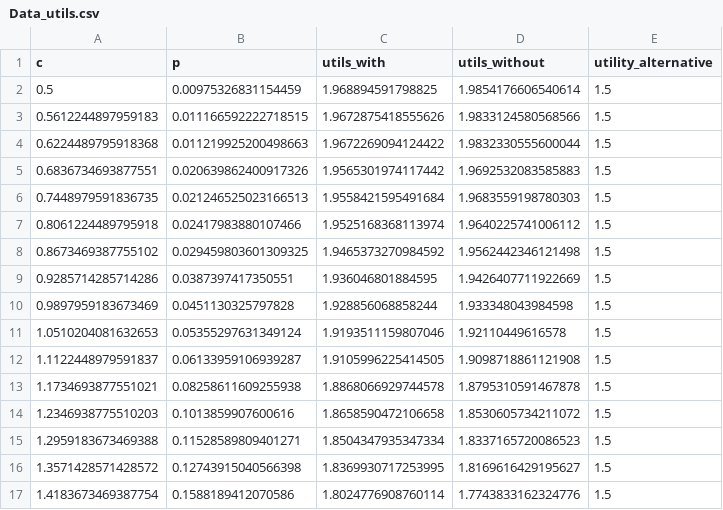
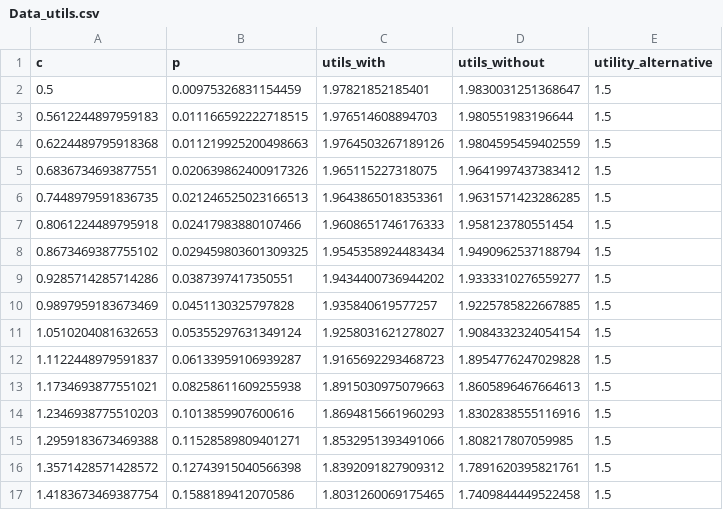
Before and after one commit to watsonjr/Regime_insurance, a CSV file: DATA/Data_utils.csv, drawn as a sheet; only a part is shown; the diff covers the shown part only.

Commit message:
playing with utils

```diff
--- a/DATA/Data_utils.csv
+++ b/DATA/Data_utils.csv
@@ -1,17 +1,17 @@
 c,p,utils_with,utils_without,utility_alternative
-0.5,0.00975326831154459,1.968894591798825,1.9854176606540614,1.5
-0.5612244897959183,0.011166592222718515,1.9672875418555626,1.9833124580568566,1.5
-0.6224489795918368,0.011219925200498663,1.9672269094124422,1.9832330555600044,1.5
-0.6836734693877551,0.020639862400917326,1.9565301974117442,1.9692532083585883,1.5
-0.7448979591836735,0.021246525023166513,1.9558421595491684,1.9683559198780303,1.5
-0.8061224489795918,0.02417983880107466,1.9525168368113974,1.9640225741006112,1.5
-0.8673469387755102,0.029459803601309325,1.9465373270984592,1.9562442346121498,1.5
-0.9285714285714286,0.0387397417350551,1.936046801884595,1.9426407711922669,1.5
-0.9897959183673469,0.0451130325797828,1.928856068858244,1.933348043984598,1.5
-1.0510204081632653,0.05355297631349124,1.9193511159807046,1.92110449616578,1.5
-1.1122448979591837,0.06133959106939287,1.9105996225414505,1.9098718861121908,1.5
-1.1734693877551021,0.08258611609255938,1.8868066929744578,1.8795310591467878,1.5
-1.2346938775510203,0.1013859907600616,1.8658590472106658,1.8530605734211072,1.5
-1.2959183673469388,0.11528589809401271,1.8504347935347334,1.8337165720086523,1.5
-1.3571428571428572,0.12743915040566398,1.8369930717253995,1.8169616429195627,1.5
-1.4183673469387754,0.1588189412070586,1.8024776908760114,1.7743833162324776,1.5
+0.5,0.00975326831154459,1.97821852185401,1.9830031251368647,1.5
+0.5612244897959183,0.011166592222718515,1.976514608894703,1.980551983196644,1.5
+0.6224489795918368,0.011219925200498663,1.9764503267189126,1.9804595459402559,1.5
+0.6836734693877551,0.020639862400917326,1.965115227318075,1.9641997437383412,1.5
+0.7448979591836735,0.021246525023166513,1.9643865018353361,1.9631571423286285,1.5
+0.8061224489795918,0.02417983880107466,1.9608651746176333,1.958123780551454,1.5
+0.8673469387755102,0.029459803601309325,1.9545358924483434,1.9490962537188794,1.5
+0.9285714285714286,0.0387397417350551,1.9434400736944202,1.9333310276559277,1.5
+0.9897959183673469,0.0451130325797828,1.935840619577257,1.9225785822667885,1.5
+1.0510204081632653,0.05355297631349124,1.9258031621278027,1.9084332324054154,1.5
+1.1122448979591837,0.06133959106939287,1.9165692293468723,1.8954776247029828,1.5
+1.1734693877551021,0.08258611609255938,1.8915030975079663,1.8605896467664613,1.5
+1.2346938775510203,0.1013859907600616,1.8694815661960293,1.8302838555116916,1.5
+1.2959183673469388,0.11528589809401271,1.8532951393491066,1.808217807059985,1.5
+1.3571428571428572,0.12743915040566398,1.8392091827909312,1.7891620395821761,1.5
+1.4183673469387754,0.1588189412070586,1.8031260069175465,1.7409844449522458,1.5
```
Also changed, not shown: 68 edited cells elsewhere in this file, 4 other files.
